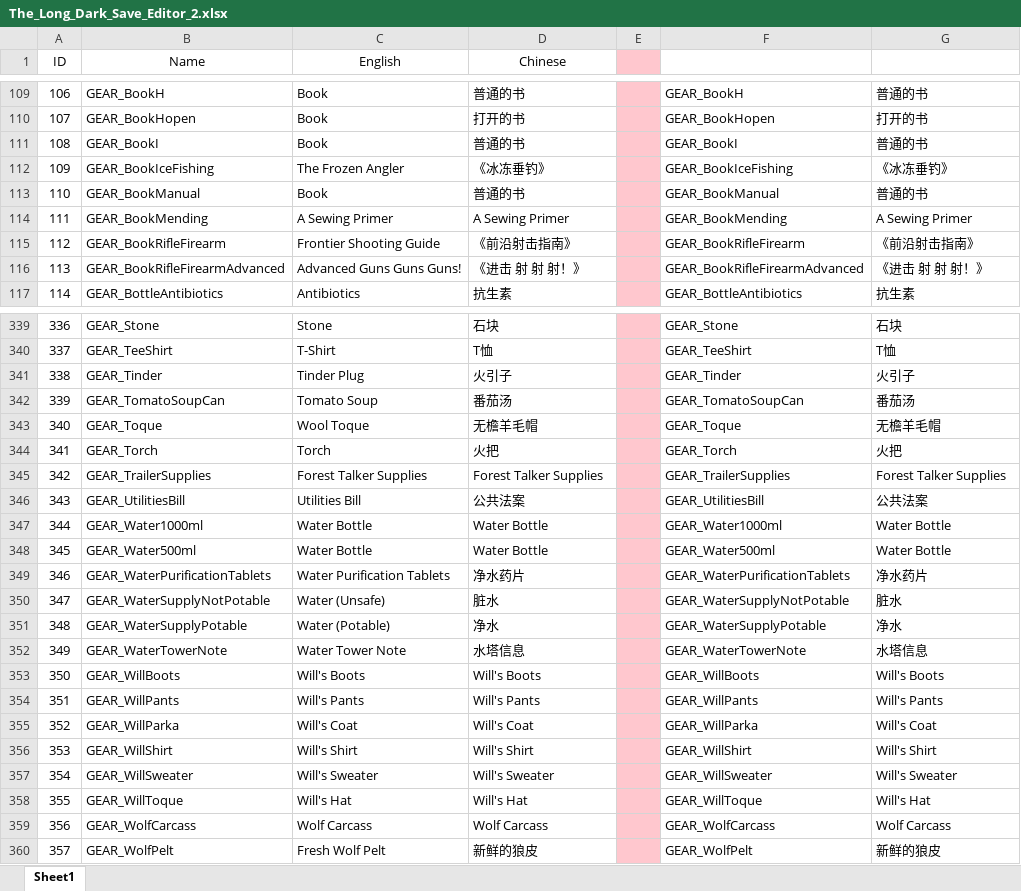
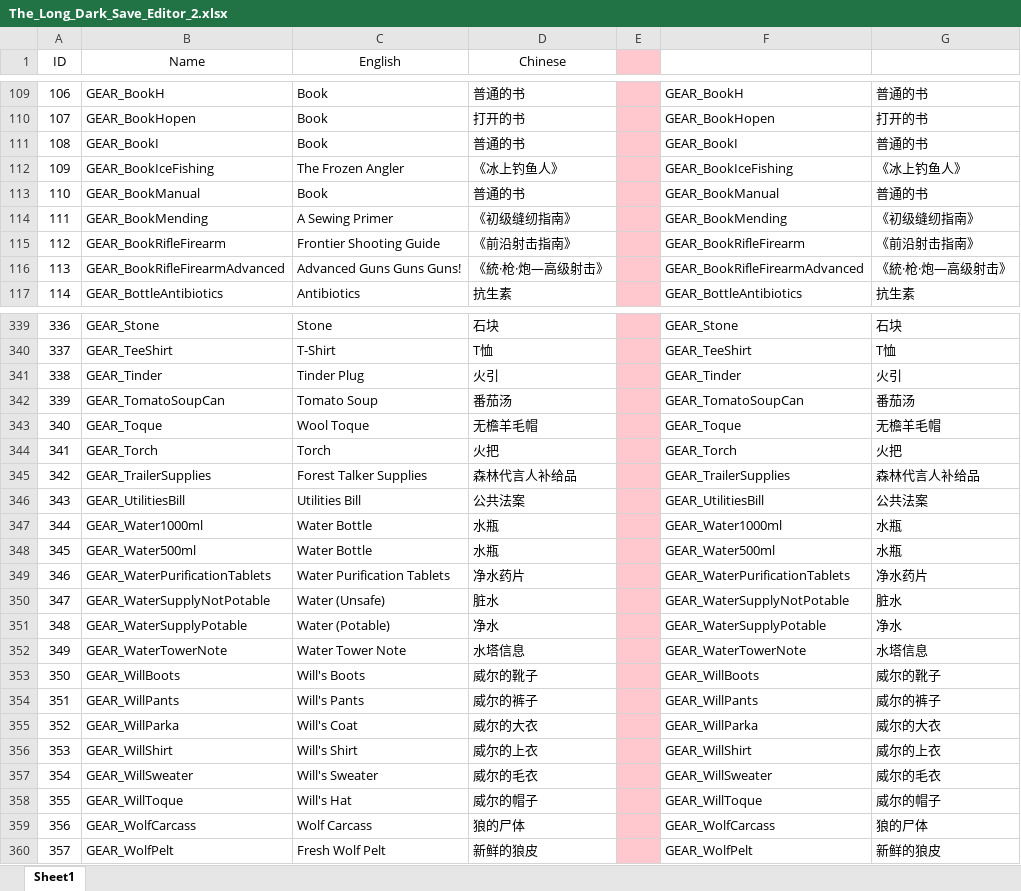
Before and after one commit to fgc0109/TheLongDarkSaveEditorTranslate, an Excel workbook: The_Long_Dark_Save_Editor_2.xlsx, sheet Sheet1, drawn as a sheet; only a part is shown, gaps mark what is left out; values as stored, in another font and other column widths than the file's, no borders; the diff covers the shown part only; the diff names each change by its address in the sheet, - before the commit and + after, or states it on an @@ line.

```diff
--- a/The_Long_Dark_Save_Editor_2.xlsx (sheet Sheet1)
+++ b/The_Long_Dark_Save_Editor_2.xlsx (sheet Sheet1)
-D112 (Chinese): 《冰冻垂钓》
+D112 (Chinese): 《冰上钓鱼人》
-G112: 《冰冻垂钓》
+G112: 《冰上钓鱼人》
-D114 (Chinese): A Sewing Primer
+D114 (Chinese): 《初级缝纫指南》
-G114: A Sewing Primer
+G114: 《初级缝纫指南》
-D116 (Chinese): 《进击 射 射 射！》
+D116 (Chinese): 《統·枪·炮—高级射击》
-G116: 《进击 射 射 射！》
+G116: 《統·枪·炮—高级射击》
-D341 (Chinese): 火引子
+D341 (Chinese): 火引
-G341: 火引子
+G341: 火引
-D345 (Chinese): Forest Talker Supplies
+D345 (Chinese): 森林代言人补给品
-G345: Forest Talker Supplies
+G345: 森林代言人补给品
-D347:D348 (Chinese): Water Bottle
+D347:D348 (Chinese): 水瓶
-G347:G348: Water Bottle
+G347:G348: 水瓶
-D353 (Chinese): Will's Boots
+D353 (Chinese): 威尔的靴子
-G353: Will's Boots
+G353: 威尔的靴子
-D354 (Chinese): Will's Pants
+D354 (Chinese): 威尔的裤子
-G354: Will's Pants
+G354: 威尔的裤子
-D355 (Chinese): Will's Coat
+D355 (Chinese): 威尔的大衣
-G355: Will's Coat
+G355: 威尔的大衣
-D356 (Chinese): Will's Shirt
+D356 (Chinese): 威尔的上衣
-G356: Will's Shirt
+G356: 威尔的上衣
-D357 (Chinese): Will's Sweater
+D357 (Chinese): 威尔的毛衣
-G357: Will's Sweater
+G357: 威尔的毛衣
-D358 (Chinese): Will's Hat
+D358 (Chinese): 威尔的帽子
-G358: Will's Hat
+G358: 威尔的帽子
-D359 (Chinese): Wolf Carcass
+D359 (Chinese): 狼的尸体
-G359: Wolf Carcass
+G359: 狼的尸体
```
Also changed, not shown: 140 edited cells elsewhere in this sheet.
